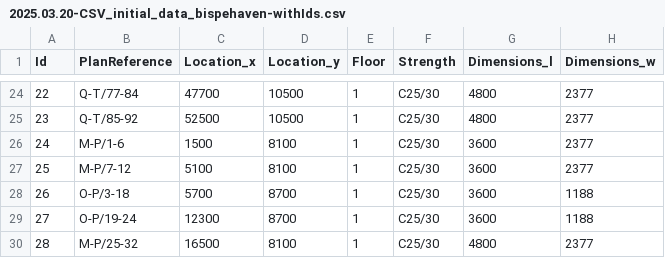
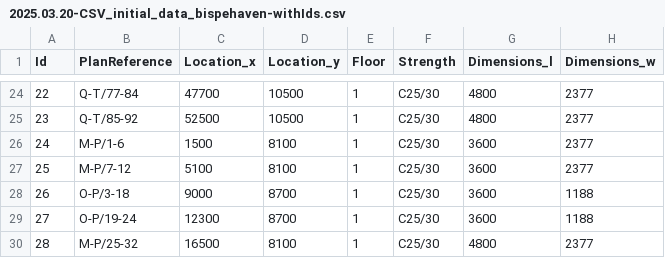
Before and after one commit to Janinloui/Slab2Reuse, a CSV file: data/2025.03.20-CSV_initial_data_bispehaven-withIds.csv, drawn as a sheet; only a part is shown, gaps mark what is left out; the diff names each change by its address in the sheet, - before the commit and + after, or states it on an @@ line.

```diff
--- a/data/2025.03.20-CSV_initial_data_bispehaven-withIds.csv
+++ b/data/2025.03.20-CSV_initial_data_bispehaven-withIds.csv
-C28 (Location_x): 5700
+C28 (Location_x): 9000
```
Also changed, not shown: 2 other files.
